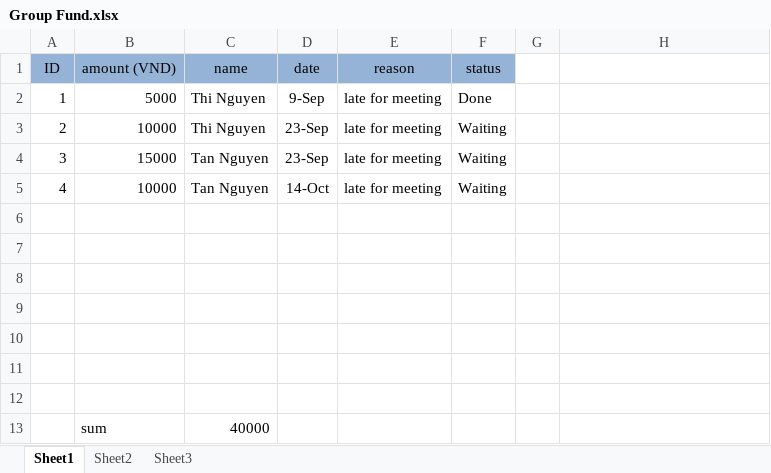
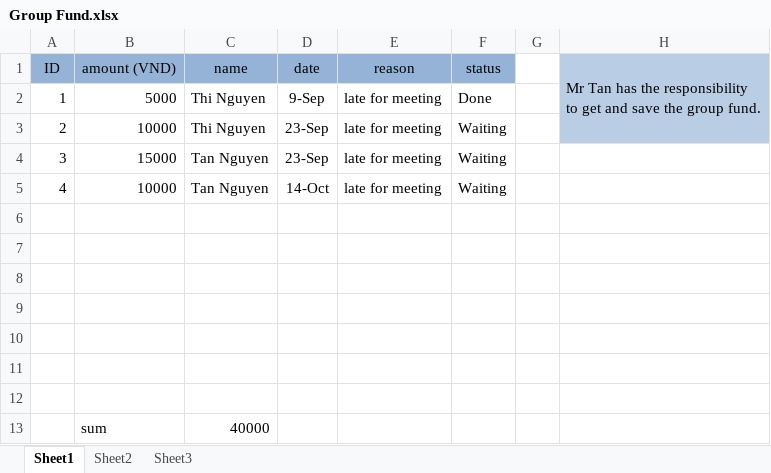
Before and after one commit to zedster27/secviz, an Excel workbook: Group Fund.xlsx, sheet Sheet1, drawn as a sheet; values as stored, in another font and other column widths than the file's, no borders; the diff names each change by its address in the sheet, - before the commit and + after, or states it on an @@ line.

Commit message:
ADD Minutes/2010_12_5.docx ADD Group Rules.docx MODIFY Group Fund.xlsx

```diff
--- a/Group Fund.xlsx (sheet Sheet1)
+++ b/Group Fund.xlsx (sheet Sheet1)
-H1: (empty)
+H1: Mr Tan has the responsibility to get and save the group fund.
-H1:H3 fill: none
+H1:H3 fill: #B9CDE5
+H1:H3 merged
```
Also changed, not shown: 2 other files.
